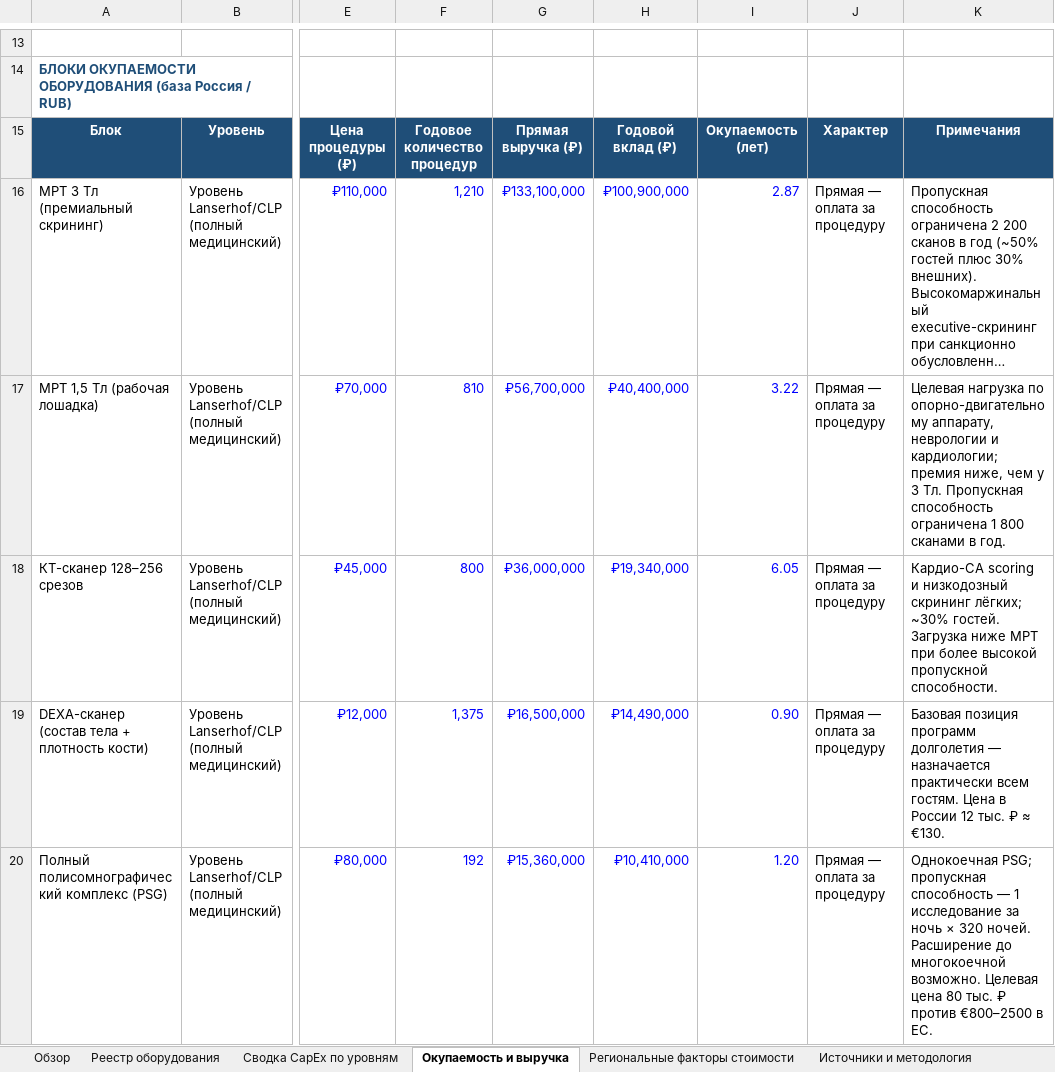
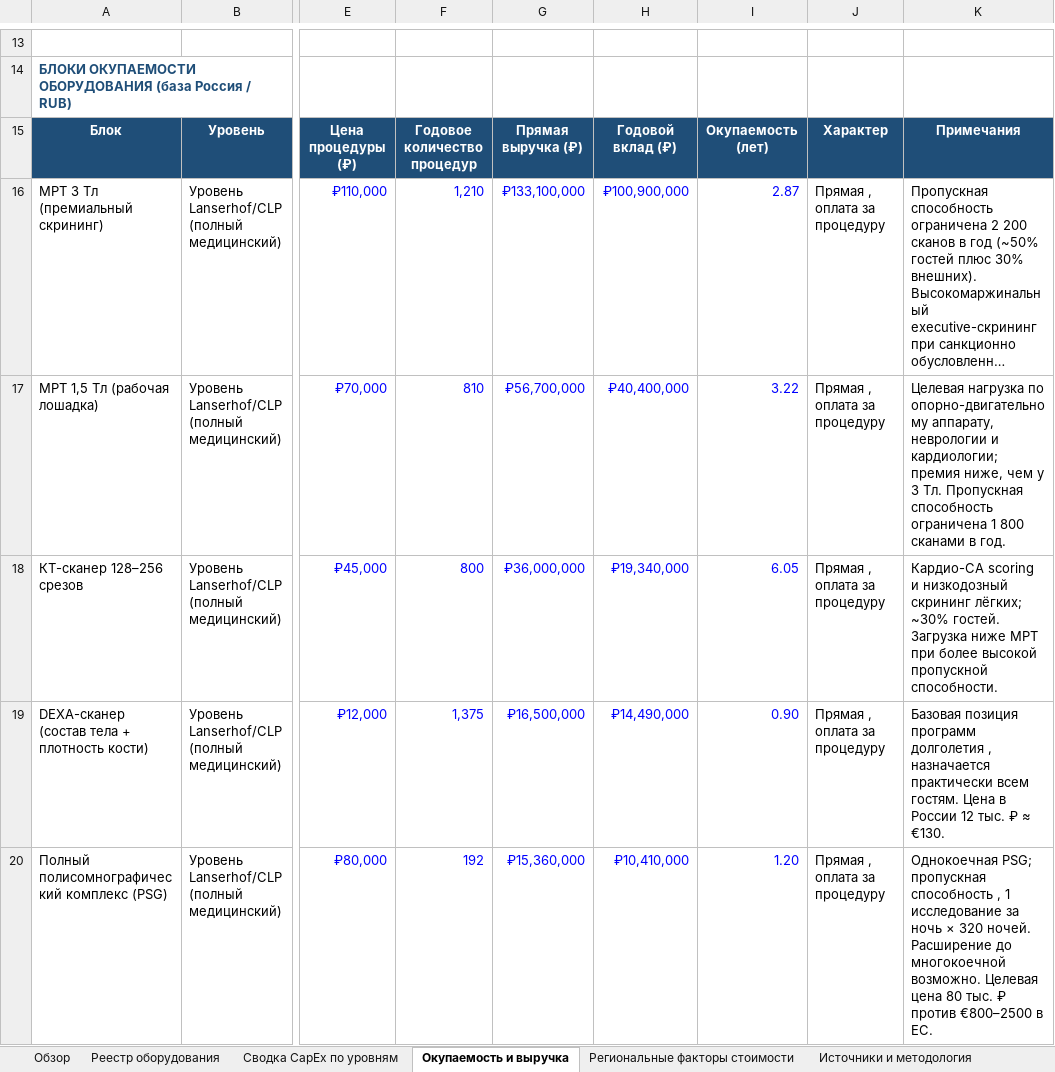
Before and after one commit to Diditojo/sapir-group-website, an Excel workbook: Projects/Luch/Longevity_Resort_Capex_Benchmark_RU.xlsx, sheet Окупаемость и выручка, drawn as a sheet; only a part is shown, gaps mark what is left out; long unchanged cells end in …; values as stored, in another font and other column widths than the file's, no borders; the diff covers the shown part only; the diff names each change by its address in the sheet, - before the commit and + after, or states it on an @@ line.

```diff
--- a/Projects/Luch/Longevity_Resort_Capex_Benchmark_RU.xlsx (sheet Окупаемость и выручка)
+++ b/Projects/Luch/Longevity_Resort_Capex_Benchmark_RU.xlsx (sheet Окупаемость и выручка)
-J16:J20: Прямая — оплата за процедуру
+J16:J20: Прямая , оплата за процедуру
-K19: …программ долголетия — назначается практически…
+K19: …программ долголетия , назначается практически…
-K20: …пропускная способность — 1 исследование…
+K20: …пропускная способность , 1 исследование…
```
Also changed, not shown: 28 edited cells elsewhere in this sheet, sheet Реестр оборудования, sheet Источники и методология, sheet Сводка CapEx по уровням, sheet Региональные факторы стоимости, sheet Обзор, other sheet tabs, 2 other files.
